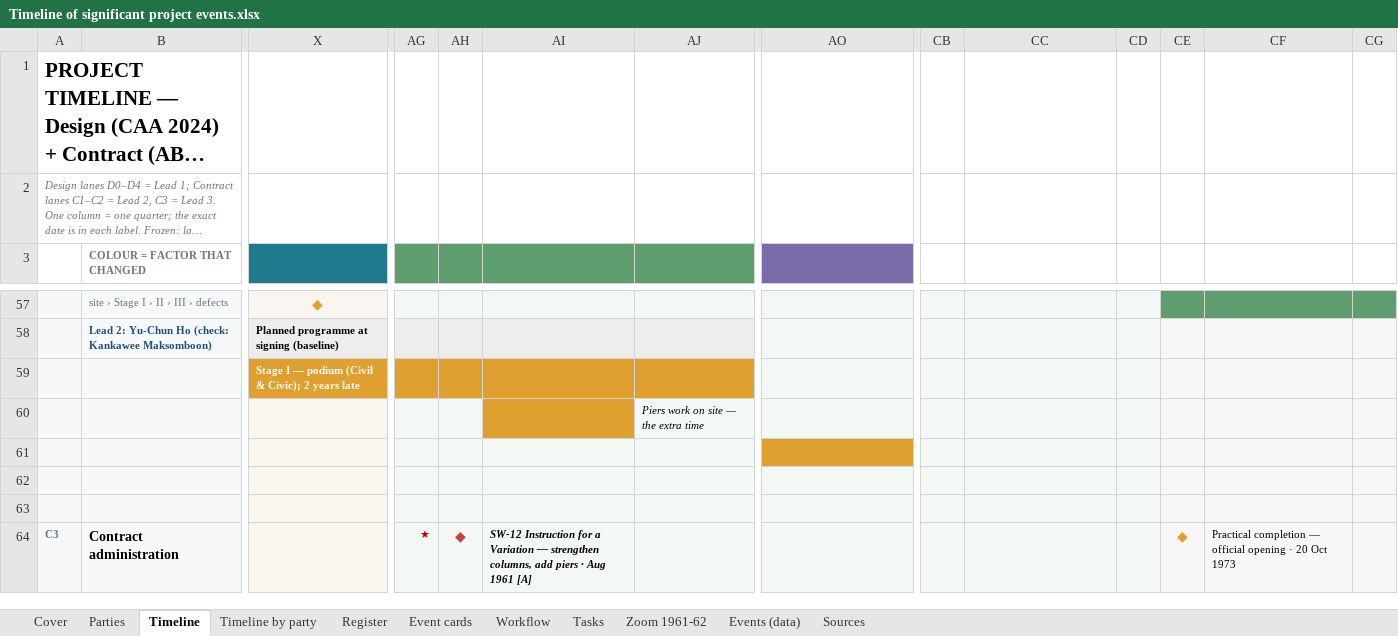
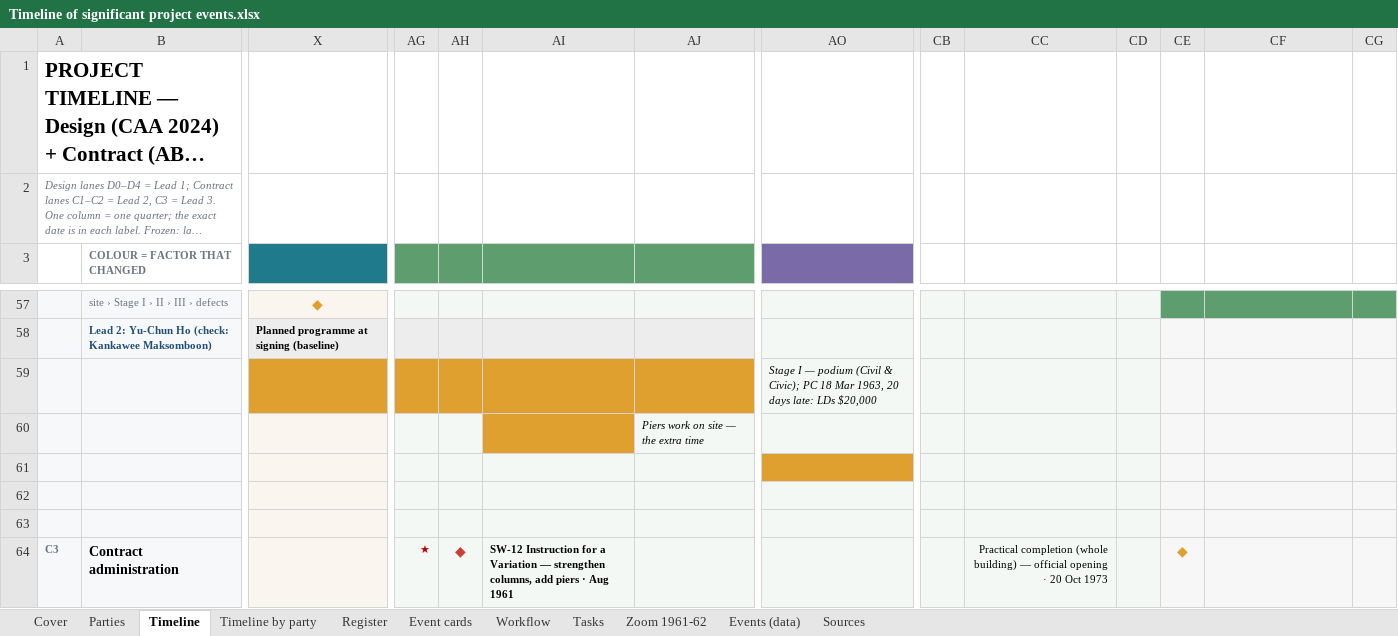
Before and after one commit to feangkan/PP1_tools, an Excel workbook: 05-diagrams/assessment-3/programme/Timeline of significant project events.xlsx, sheet Timeline, drawn as a sheet; only a part is shown, gaps mark what is left out; long unchanged cells end in …; values as stored, in another font and other column widths than the file's, no borders; removed rows and columns are numbered as before the commit, all else as after; rows hold the shown columns only; the diff covers the shown part only; the diff names each change by its address in the sheet, - before the commit and + after, or states it on an @@ line.

```diff
--- a/05-diagrams/assessment-3/programme/Timeline of significant project events.xlsx (sheet Timeline)
+++ b/05-diagrams/assessment-3/programme/Timeline of significant project events.xlsx (sheet Timeline)
-row 59:  |  | Stage I — podium (Civil & Civic); 2 years late
+row 59:  |  |  |  |  |  |  | Stage I — podium (Civil & Civic); PC 18 Mar 1963, 20 days late: LDs $20,000
-AI64: …Aug 1961 [A]
+AI64: …Aug 1961
-AI64 italic: on
+AI64 italic: off
-CC64: (empty)
+CC64: Practical completion (whole building) — official opening · 20 Oct 1973
-CF64: Practical completion — official opening · 20 Oct 1973
+CF64: (empty)
```
Also changed, not shown: 3 added rows, 1 removed row, 2 edited cells and cell formats elsewhere in this sheet, sheet Events (data), sheet Timeline by party, sheet Register, sheet Event cards, sheet Zoom 1961-62, 05-diagrams/assessment-3/document-register-v3.xlsx, 05-diagrams/assessment-3/programme/Timeline of significant project events - template.xlsx, 10 other files.
